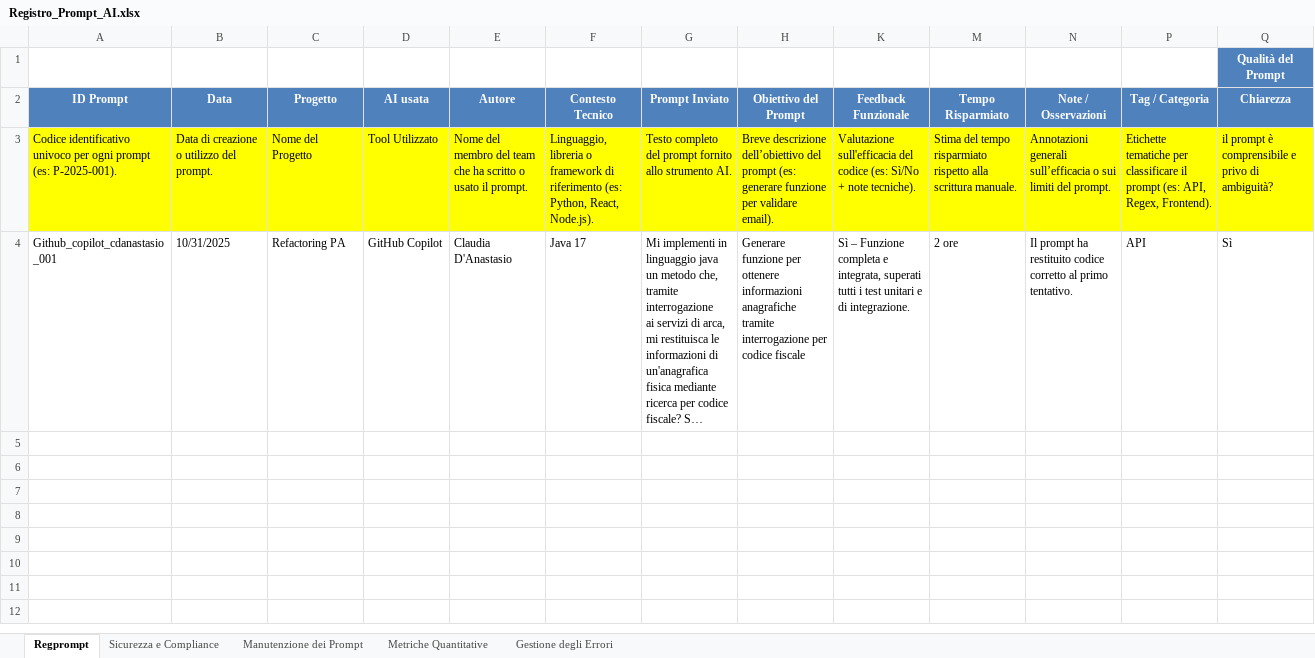
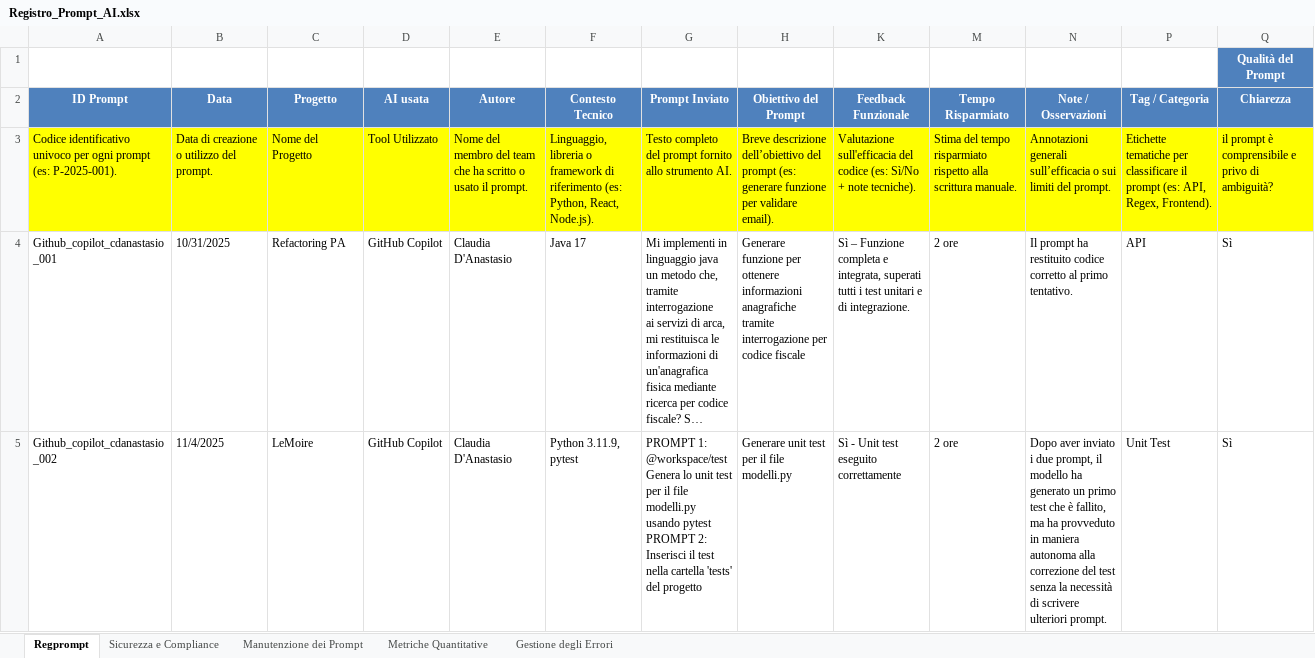
Before and after one commit to claudiadanastasio98/AI_Code_Repository, an Excel workbook: prompts/Registro_Prompt_AI.xlsx, sheet Regprompt, drawn as a sheet; only a part is shown; long unchanged cells end in …; values as stored, in another font and other column widths than the file's, no borders; rows hold the shown columns only; ↵ is a line break in a cell; the diff names each change by its address in the sheet, - before the commit and + after, or states it on an @@ line.

Commit message:
Github_copilot_cdanastasio_002: aggiornamento file Excel

```diff
--- a/prompts/Registro_Prompt_AI.xlsx (sheet Regprompt)
+++ b/prompts/Registro_Prompt_AI.xlsx (sheet Regprompt)
+row 5: Github_copilot_cdanastasio_002 | 11/4/2025 | LeMoire | GitHub Copilot | Claudia D'Anastasio | Python 3.11.9, pytest | PROMPT 1: @workspace/test Genera lo unit test per il file modelli.py usando pytest ↵ PROMPT 2: Inserisci il test nella cartella 'tests' del progetto | Generare unit test per il file modelli.py | Sì - Unit test eseguito correttamente | 2 ore | Dopo aver inviato i due prompt, il modello ha generato un primo test che è fallito, ↵ ma ha provveduto in maniera autonoma alla correzione del test senza la necessità di scrivere ulteriori prompt. | Unit Test | Sì
```
Also changed, not shown: 1 other file.
